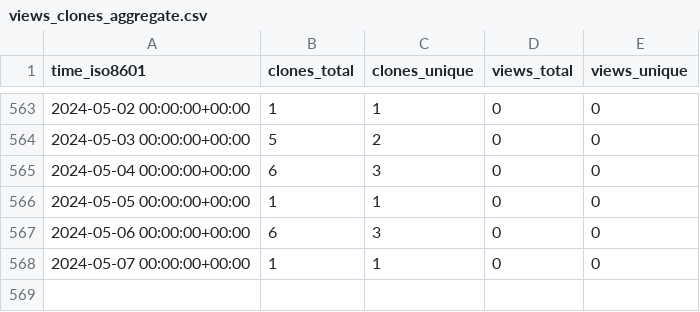
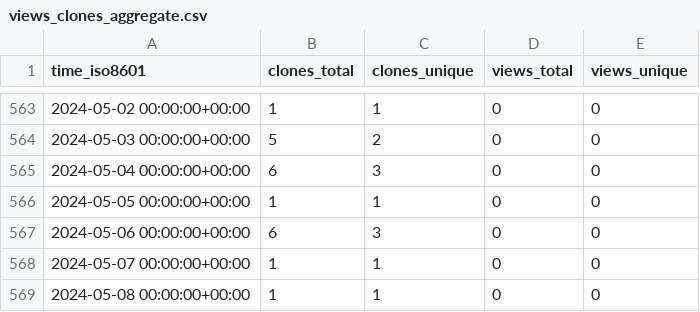
Before and after one commit to mrtj/cookiecutter-panorama, a CSV file: mrtj/cookiecutter-panorama/ghrs-data/views_clones_aggregate.csv, drawn as a sheet; only a part is shown, gaps mark what is left out.

```diff
--- a/mrtj/cookiecutter-panorama/ghrs-data/views_clones_aggregate.csv
+++ b/mrtj/cookiecutter-panorama/ghrs-data/views_clones_aggregate.csv
@@ -568 +568,2 @@ time_iso8601,clones_total,clones_unique,views_total,views_unique
 2024-05-07 00:00:00+00:00,1,1,0,0
+2024-05-08 00:00:00+00:00,1,1,0,0
```
Also changed, not shown: 1 other file.
